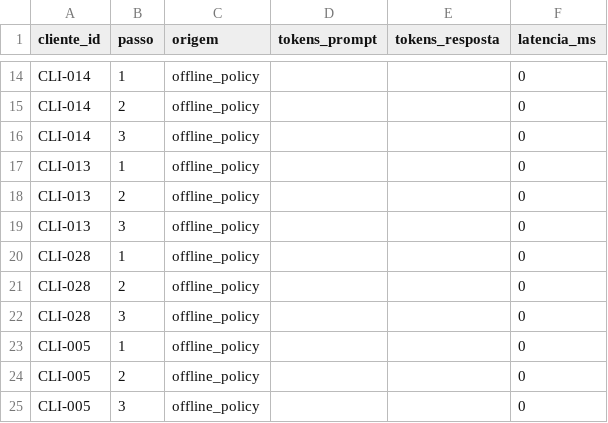
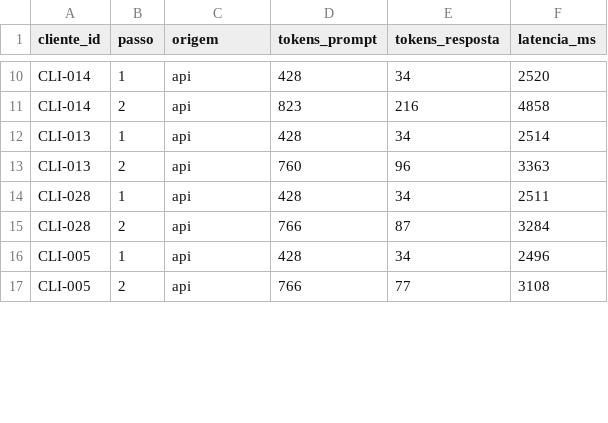
Before and after one commit to RaluLima/Est-gio-em-IA-Ita-, a CSV file: outputs/custos_latencia.csv, drawn as a sheet; only a part is shown, gaps mark what is left out; removed rows and columns are numbered as before the commit, all else as after; the diff covers the shown part only; the diff names each change by its address in the sheet, - before the commit and + after, or states it on an @@ line.

```diff
--- a/outputs/custos_latencia.csv
+++ b/outputs/custos_latencia.csv
-C10:C11 (origem): offline_policy
+C10:C11 (origem): api
-D10 (tokens_prompt): (empty)
+D10 (tokens_prompt): 428
-E10 (tokens_resposta): (empty)
+E10 (tokens_resposta): 34
-F10 (latencia_ms): 0
+F10 (latencia_ms): 2520
-D11 (tokens_prompt): (empty)
+D11 (tokens_prompt): 823
-E11 (tokens_resposta): (empty)
+E11 (tokens_resposta): 216
-F11 (latencia_ms): 0
+F11 (latencia_ms): 4858
-row 16: CLI-014 | 3 | offline_policy |  |  | 0
-C12:C13 (origem): offline_policy
+C12:C13 (origem): api
-D12 (tokens_prompt): (empty)
+D12 (tokens_prompt): 428
-E12 (tokens_resposta): (empty)
+E12 (tokens_resposta): 34
-F12 (latencia_ms): 0
+F12 (latencia_ms): 2514
-D13 (tokens_prompt): (empty)
+D13 (tokens_prompt): 760
-E13 (tokens_resposta): (empty)
+E13 (tokens_resposta): 96
-F13 (latencia_ms): 0
+F13 (latencia_ms): 3363
-row 19: CLI-013 | 3 | offline_policy |  |  | 0
-C14:C15 (origem): offline_policy
+C14:C15 (origem): api
-D14 (tokens_prompt): (empty)
+D14 (tokens_prompt): 428
-E14 (tokens_resposta): (empty)
+E14 (tokens_resposta): 34
-F14 (latencia_ms): 0
+F14 (latencia_ms): 2511
-D15 (tokens_prompt): (empty)
+D15 (tokens_prompt): 766
-E15 (tokens_resposta): (empty)
+E15 (tokens_resposta): 87
-F15 (latencia_ms): 0
+F15 (latencia_ms): 3284
-row 22: CLI-028 | 3 | offline_policy |  |  | 0
-C16:C17 (origem): offline_policy
+C16:C17 (origem): api
-D16 (tokens_prompt): (empty)
+D16 (tokens_prompt): 428
-E16 (tokens_resposta): (empty)
+E16 (tokens_resposta): 34
-F16 (latencia_ms): 0
+F16 (latencia_ms): 2496
-D17 (tokens_prompt): (empty)
+D17 (tokens_prompt): 766
-E17 (tokens_resposta): (empty)
+E17 (tokens_resposta): 77
-F17 (latencia_ms): 0
+F17 (latencia_ms): 3108
-row 25: CLI-005 | 3 | offline_policy |  |  | 0
```
Also changed, not shown: 6 removed rows and 48 edited cells elsewhere in this file, outputs/confronto.csv, outputs/lote_pareceres.csv, 25 other files.
